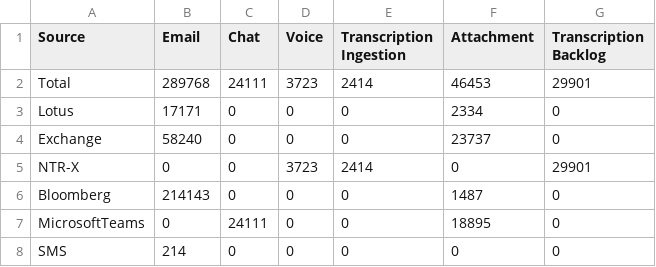
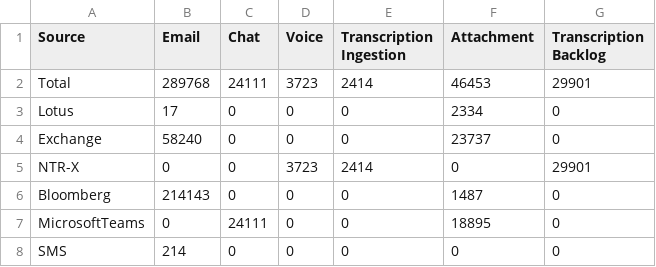
Before and after one commit to rohitsawantnice/dummy-ingestion-reports, a CSV file: ingestion_report_UK.csv, drawn as a sheet.

Commit message:
Update ingestion_report_UK.csv

```diff
--- a/ingestion_report_UK.csv
+++ b/ingestion_report_UK.csv
@@ -2,3 +2,3 @@ Source,Email,Chat,Voice,Transcription Ingestion,Attachment,Transcription Backlog
 Total,289768,24111,3723,2414,46453,29901
-Lotus,17171,0,0,0,2334,0
+Lotus,17,0,0,0,2334,0
 Exchange,58240,0,0,0,23737,0
```
